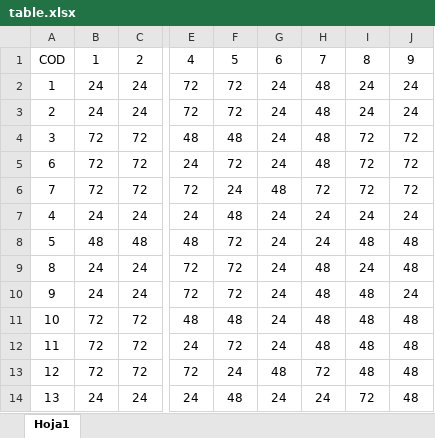
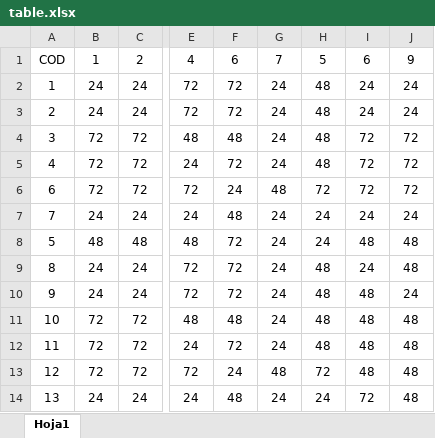
Before and after one commit to packgo-arg/packtrack, an Excel workbook: tasks/lib/table.xlsx, sheet Hoja1, drawn as a sheet; only a part is shown, gaps mark what is left out; values as stored, in another font and other column widths than the file's, no borders; the diff names each change by its address in the sheet, - before the commit and + after, or states it on an @@ line.

```diff
--- a/tasks/lib/table.xlsx (sheet Hoja1)
+++ b/tasks/lib/table.xlsx (sheet Hoja1)
-F1: 5
+F1: 6
-G1: 6
+G1: 7
-H1: 7
+H1: 5
-I1: 8
+I1: 6
-A5: 6
+A5: 4
-A6: 7
+A6: 6
-A7: 4
+A7: 7
```
Also changed, not shown: 1 other file.
